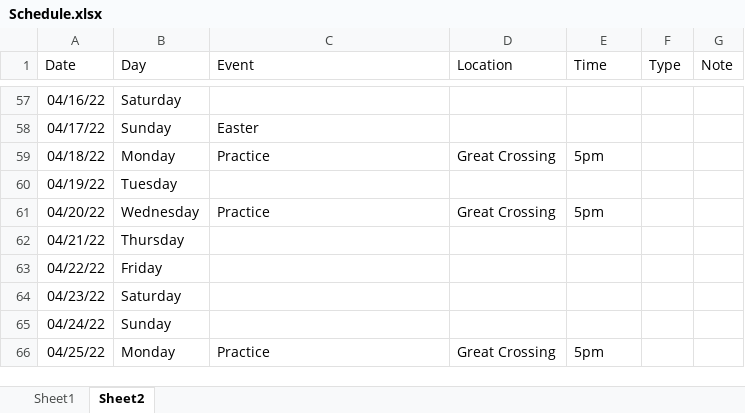
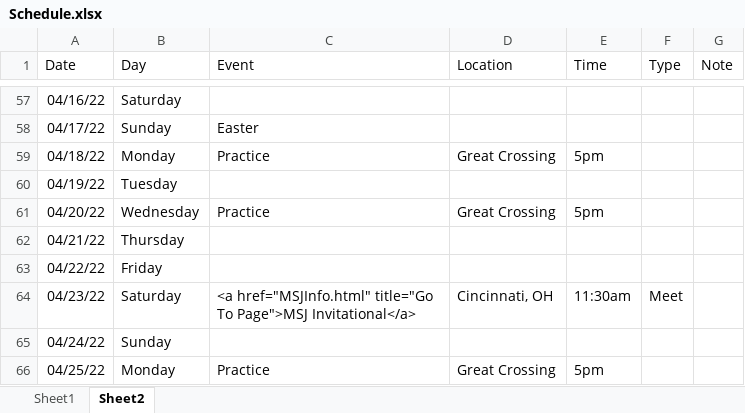
Before and after one commit to gcxcluke/Calendar, an Excel workbook: Schedule.xlsx, sheet Sheet2, drawn as a sheet; only a part is shown, gaps mark what is left out; values as stored, in another font and other column widths than the file's, no borders; the diff names each change by its address in the sheet, - before the commit and + after, or states it on an @@ line.

```diff
--- a/Schedule.xlsx (sheet Sheet2)
+++ b/Schedule.xlsx (sheet Sheet2)
-C64 (Event): (empty)
+C64 (Event): <a href="MSJInfo.html" title="Go To Page">MSJ Invitational</a>
-D64 (Location): (empty)
+D64 (Location): Cincinnati, OH
-E64 (Time): (empty)
+E64 (Time): 11:30am
-F64 (Type): (empty)
+F64 (Type): Meet
```
Also changed, not shown: 4 other files.
